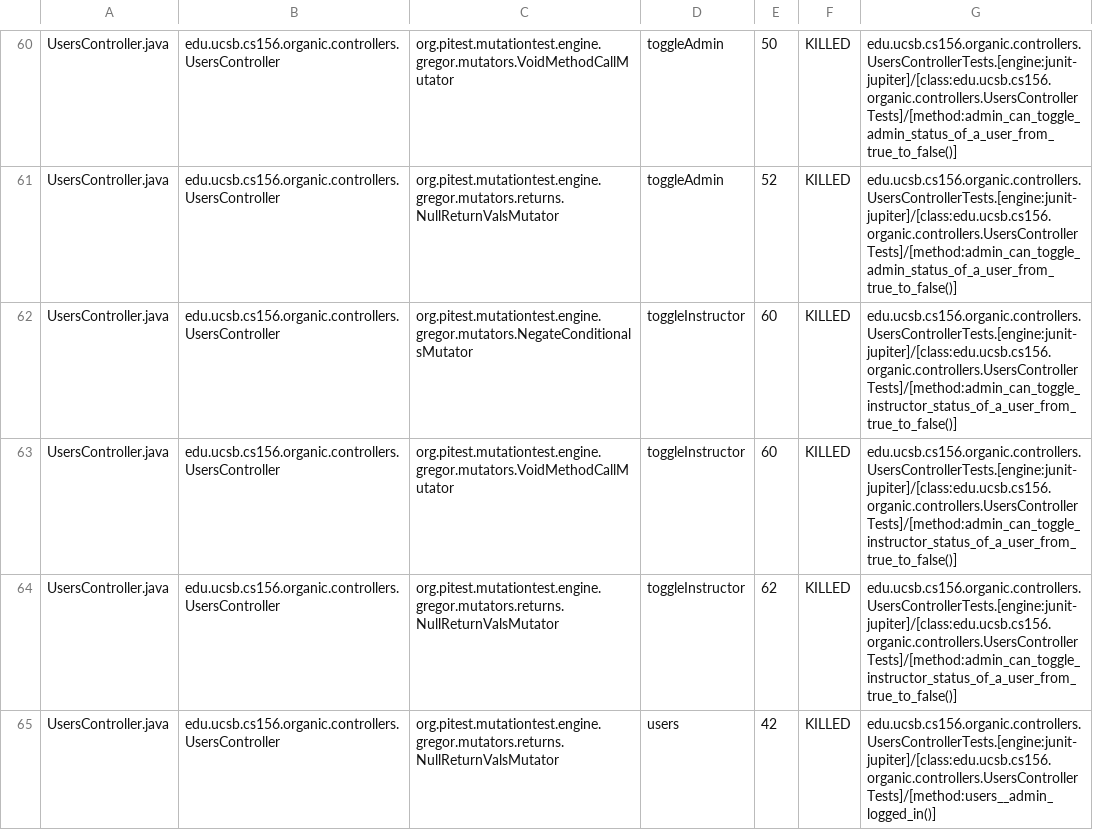
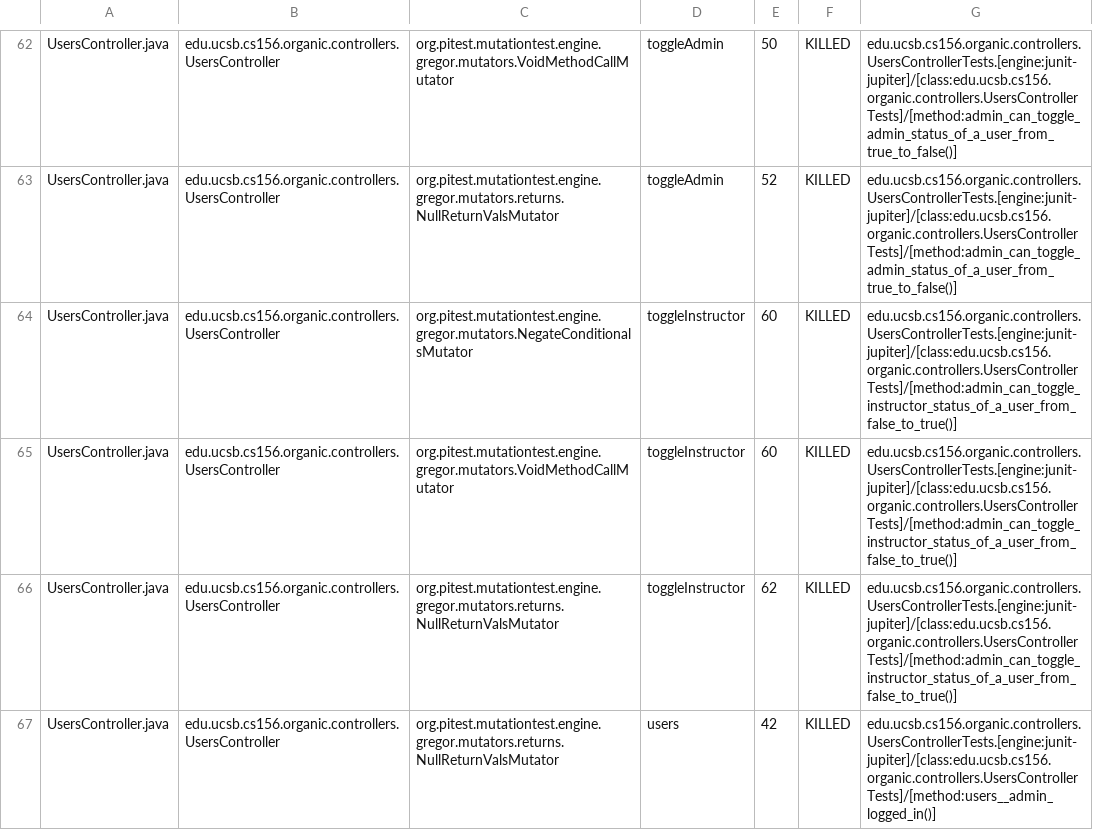
Before and after one commit to ucsb-cs156-f23/proj-organic-f23-6pm-1, a CSV file: prs/57/pitest/mutations.csv, drawn as a sheet; only a part is shown, gaps mark what is left out; the diff covers the shown part only.

Commit message:
Deploying to gh-pages from @ ucsb-cs156-f23/proj-organic-f23-6pm-1@1e3336b0417a16c4ec7211ec4c65b77ab5ea2599 🚀

```diff
--- a/prs/57/pitest/mutations.csv
+++ b/prs/57/pitest/mutations.csv
@@ -61,5 +63,5 @@ UsersController.java,edu.ucsb.cs156.organic.controllers.UsersController,org.pite
 UsersController.java,edu.ucsb.cs156.organic.controllers.UsersController,org.pitest.mutationtest.engine.gregor.mutators.returns.NullReturnValsMutator,toggleAdmin,52,KILLED,edu.ucsb.cs156.organic.controllers.UsersControllerTests.[engine:junit-jupiter]/[class:edu.ucsb.cs156.organic.controllers.UsersControllerTests]/[method:admin_can_toggle_admin_status_of_a_user_from_true_to_false()]
-UsersController.java,edu.ucsb.cs156.organic.controllers.UsersController,org.pitest.mutationtest.engine.gregor.mutators.NegateConditionalsMutator,toggleInstructor,60,KILLED,edu.ucsb.cs156.organic.controllers.UsersControllerTests.[engine:junit-jupiter]/[class:edu.ucsb.cs156.organic.controllers.UsersControllerTests]/[method:admin_can_toggle_instructor_status_of_a_user_from_true_to_false()]
-UsersController.java,edu.ucsb.cs156.organic.controllers.UsersController,org.pitest.mutationtest.engine.gregor.mutators.VoidMethodCallMutator,toggleInstructor,60,KILLED,edu.ucsb.cs156.organic.controllers.UsersControllerTests.[engine:junit-jupiter]/[class:edu.ucsb.cs156.organic.controllers.UsersControllerTests]/[method:admin_can_toggle_instructor_status_of_a_user_from_true_to_false()]
-UsersController.java,edu.ucsb.cs156.organic.controllers.UsersController,org.pitest.mutationtest.engine.gregor.mutators.returns.NullReturnValsMutator,toggleInstructor,62,KILLED,edu.ucsb.cs156.organic.controllers.UsersControllerTests.[engine:junit-jupiter]/[class:edu.ucsb.cs156.organic.controllers.UsersControllerTests]/[method:admin_can_toggle_instructor_status_of_a_user_from_true_to_false()]
+UsersController.java,edu.ucsb.cs156.organic.controllers.UsersController,org.pitest.mutationtest.engine.gregor.mutators.NegateConditionalsMutator,toggleInstructor,60,KILLED,edu.ucsb.cs156.organic.controllers.UsersControllerTests.[engine:junit-jupiter]/[class:edu.ucsb.cs156.organic.controllers.UsersControllerTests]/[method:admin_can_toggle_instructor_status_of_a_user_from_false_to_true()]
+UsersController.java,edu.ucsb.cs156.organic.controllers.UsersController,org.pitest.mutationtest.engine.gregor.mutators.VoidMethodCallMutator,toggleInstructor,60,KILLED,edu.ucsb.cs156.organic.controllers.UsersControllerTests.[engine:junit-jupiter]/[class:edu.ucsb.cs156.organic.controllers.UsersControllerTests]/[method:admin_can_toggle_instructor_status_of_a_user_from_false_to_true()]
+UsersController.java,edu.ucsb.cs156.organic.controllers.UsersController,org.pitest.mutationtest.engine.gregor.mutators.returns.NullReturnValsMutator,toggleInstructor,62,KILLED,edu.ucsb.cs156.organic.controllers.UsersControllerTests.[engine:junit-jupiter]/[class:edu.ucsb.cs156.organic.controllers.UsersControllerTests]/[method:admin_can_toggle_instructor_status_of_a_user_from_false_to_true()]
 UsersController.java,edu.ucsb.cs156.organic.controllers.UsersController,org.pitest.mutationtest.engine.gregor.mutators.returns.NullReturnValsMutator,users,42,KILLED,edu.ucsb.cs156.organic.controllers.UsersControllerTests.[engine:junit-jupiter]/[class:edu.ucsb.cs156.organic.controllers.UsersControllerTests]/[method:users__admin_logged_in()]
```
Also changed, not shown: 2 added rows and 40 edited cells elsewhere in this file, 18 other files.
